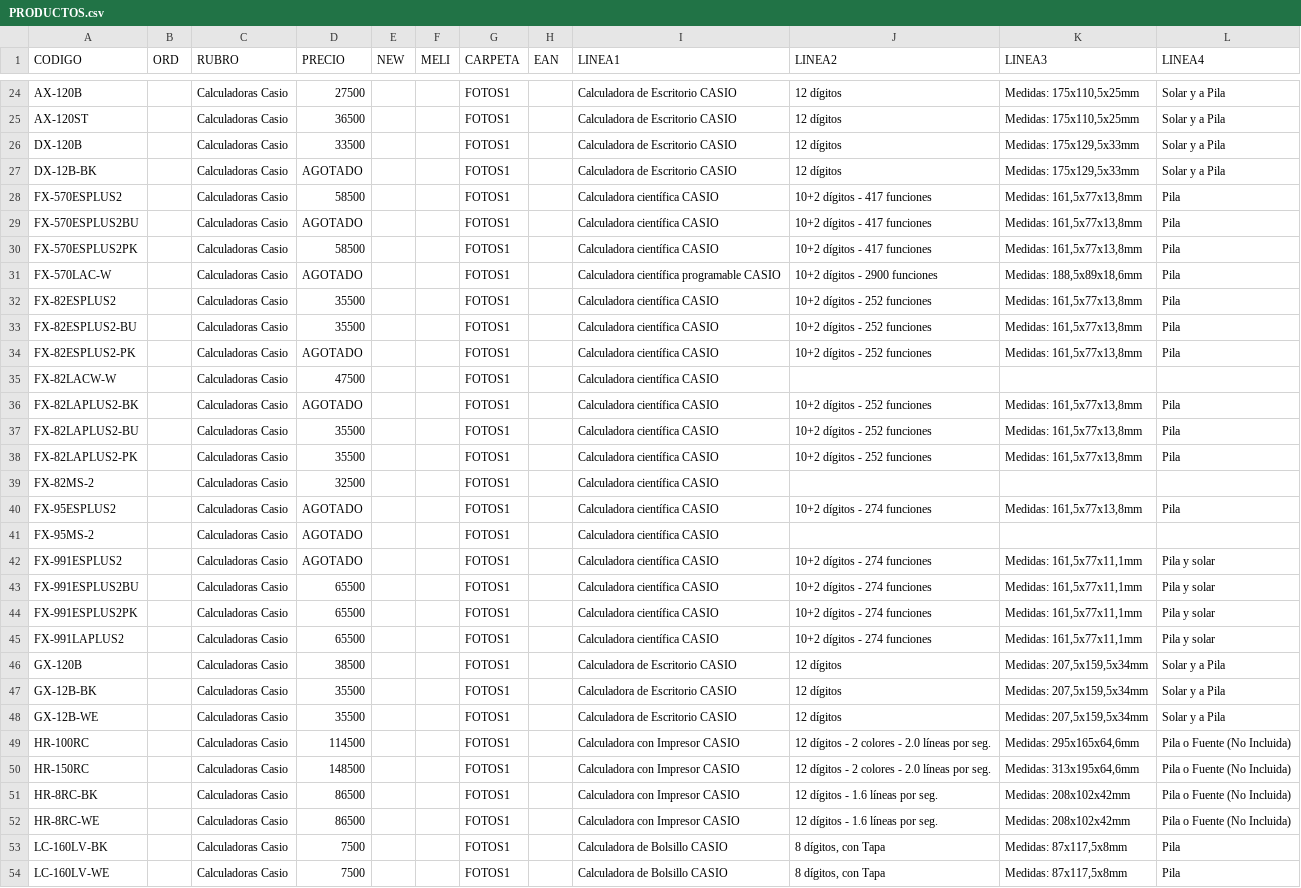
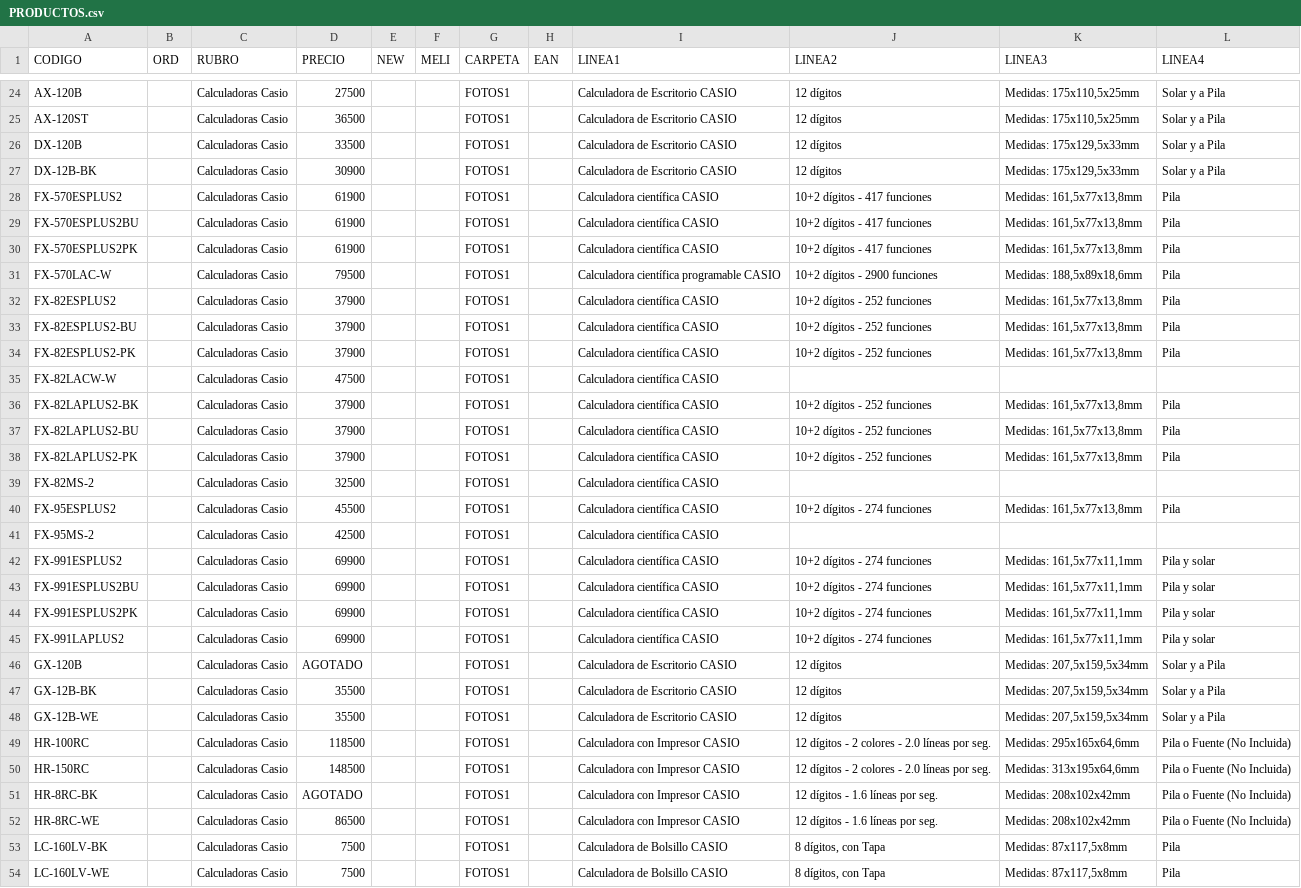
Before and after one commit to DaihatsuHub/CATALOGO-GENERAL, a CSV file: PRODUCTOS.csv, drawn as a sheet; only a part is shown, gaps mark what is left out; the diff covers the shown part only; the diff names each change by its address in the sheet, - before the commit and + after, or states it on an @@ line.

Commit message:
Add files via upload

```diff
--- a/PRODUCTOS.csv
+++ b/PRODUCTOS.csv
-D27 (PRECIO): AGOTADO
+D27 (PRECIO): 30900
-D28 (PRECIO): 58500
+D28 (PRECIO): 61900
-D29 (PRECIO): AGOTADO
+D29 (PRECIO): 61900
-D30 (PRECIO): 58500
+D30 (PRECIO): 61900
-D31 (PRECIO): AGOTADO
+D31 (PRECIO): 79500
-D32:D33 (PRECIO): 35500
+D32:D33 (PRECIO): 37900
-D34 (PRECIO): AGOTADO
+D34 (PRECIO): 37900
-D36 (PRECIO): AGOTADO
+D36 (PRECIO): 37900
-D37:D38 (PRECIO): 35500
+D37:D38 (PRECIO): 37900
-D40 (PRECIO): AGOTADO
+D40 (PRECIO): 45500
-D41 (PRECIO): AGOTADO
+D41 (PRECIO): 42500
-D42 (PRECIO): AGOTADO
+D42 (PRECIO): 69900
-D43:D45 (PRECIO): 65500
+D43:D45 (PRECIO): 69900
-D46 (PRECIO): 38500
+D46 (PRECIO): AGOTADO
-D49 (PRECIO): 114500
+D49 (PRECIO): 118500
-D51 (PRECIO): 86500
+D51 (PRECIO): AGOTADO
```
Also changed, not shown: 18 edited cells elsewhere in this file.
